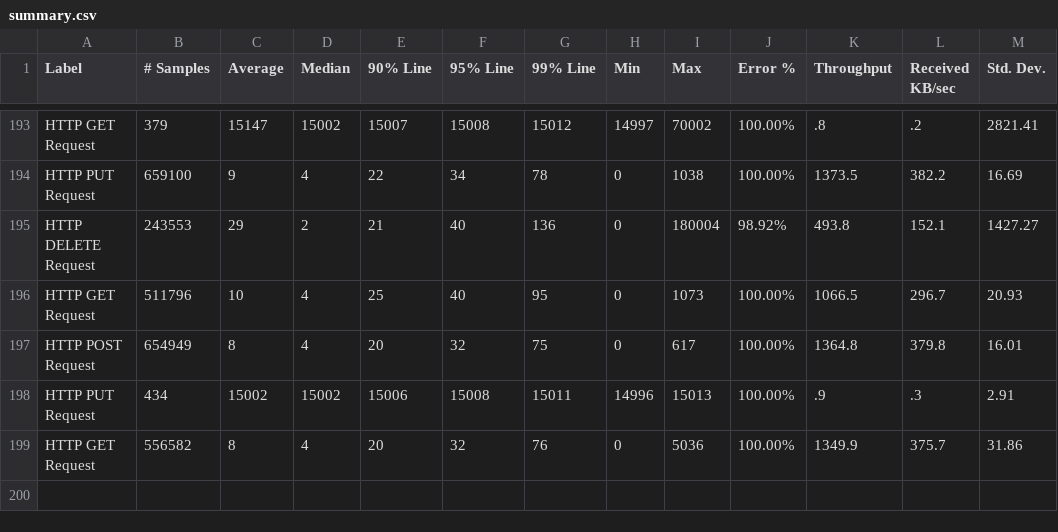
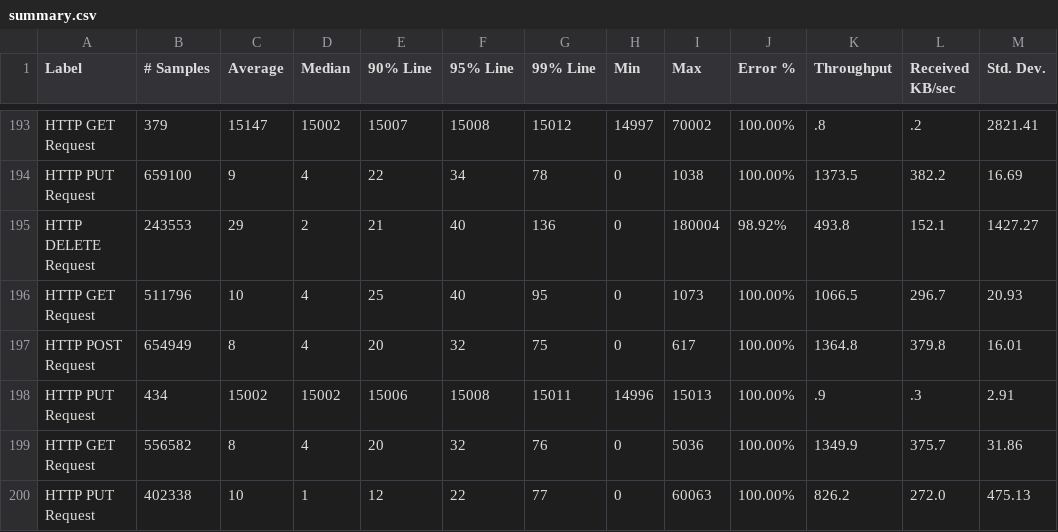
Before and after one commit to ballerina-platform/module-ballerinax-oracledb, a CSV file: load-tests/online_shop/results/summary.csv, drawn as a sheet; only a part is shown, gaps mark what is left out; the diff names each change by its address in the sheet, - before the commit and + after, or states it on an @@ line.

Commit message:
Update online_shop test results on Fri Sep  9 03:35:16 UTC 2022

```diff
--- a/load-tests/online_shop/results/summary.csv
+++ b/load-tests/online_shop/results/summary.csv
+row 200: HTTP PUT Request | 402338 | 10 | 1 | 12 | 22 | 77 | 0 | 60063 | 100.00% | 826.2 | 272.0 | 475.13
```
